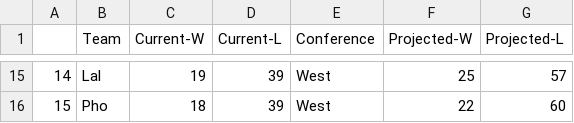
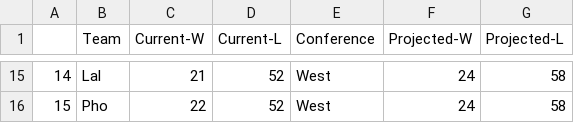
Before and after one commit to derek-corcoran-barrios/Sloan, a CSV file: ProjStandW.csv, drawn as a sheet; only a part is shown, gaps mark what is left out; the diff covers the shown part only.

```diff
--- a/ProjStandW.csv
+++ b/ProjStandW.csv
@@ -15,2 +15,2 @@
-"14","Lal",19,39,"West",25,57
-"15","Pho",18,39,"West",22,60
+"14","Lal",21,52,"West",24,58
+"15","Pho",22,52,"West",24,58
```
Also changed, not shown: 62 edited cells elsewhere in this file, AddedStand.csv, ProjStand.csv, 14 other files.
